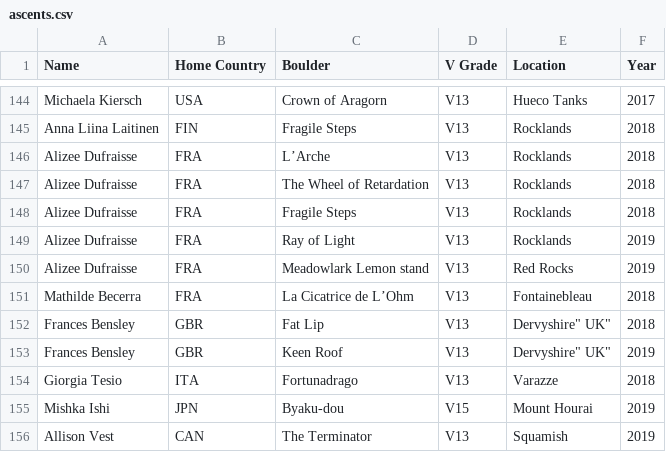
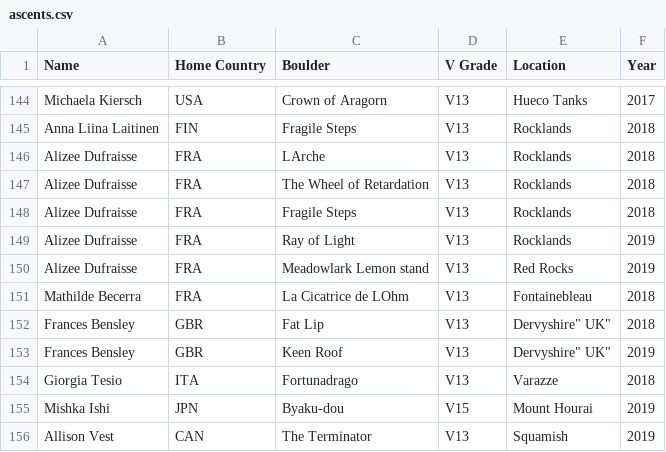
Before and after one commit to wantonsolutions/womens_bouldering, a CSV file: ascents.csv, drawn as a sheet; only a part is shown, gaps mark what is left out; the diff covers the shown part only.

Commit message:
added boulders by count

```diff
--- a/ascents.csv
+++ b/ascents.csv
@@ -145,3 +145,3 @@ Michaela Kiersch,USA,Crown of Aragorn,V13,Hueco Tanks,2017
 Anna Liina Laitinen,FIN,Fragile Steps,V13,Rocklands,2018
-Alizee Dufraisse,FRA,L’Arche,V13,Rocklands,2018
+Alizee Dufraisse,FRA,LArche,V13,Rocklands,2018
 Alizee Dufraisse,FRA,The Wheel of Retardation,V13,Rocklands,2018
@@ -150,3 +150,3 @@ Alizee Dufraisse,FRA,Ray of Light,V13,Rocklands,2019
 Alizee Dufraisse,FRA,Meadowlark Lemon stand,V13,Red Rocks,2019
-Mathilde Becerra,FRA,La Cicatrice de L’Ohm,V13,Fontainebleau,2018
+Mathilde Becerra,FRA,La Cicatrice de LOhm,V13,Fontainebleau,2018
 Frances Bensley,GBR,Fat Lip,V13,"Dervyshire"" UK""",2018
```
Also changed, not shown: 19 edited cells elsewhere in this file, 1 other file.
